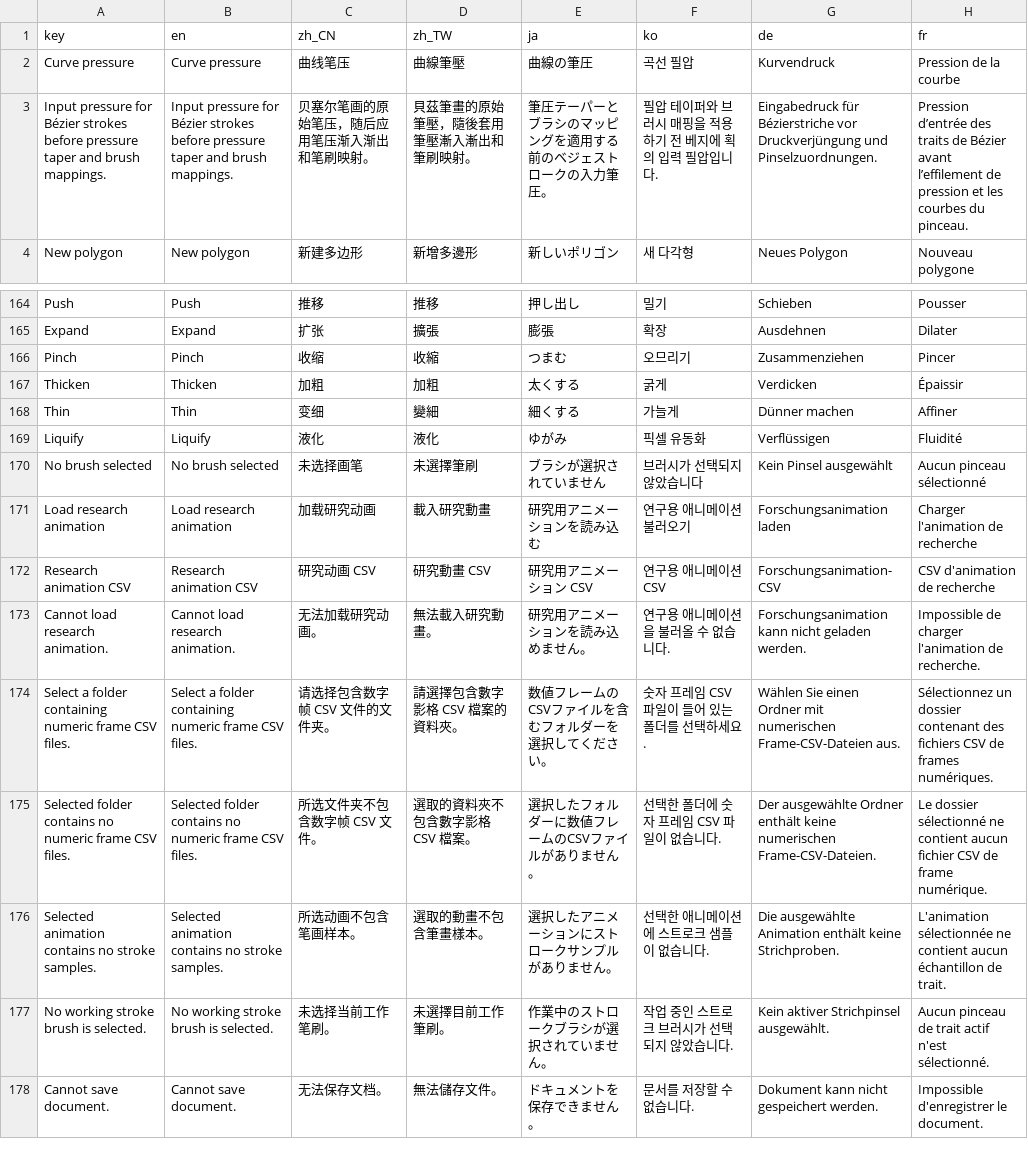
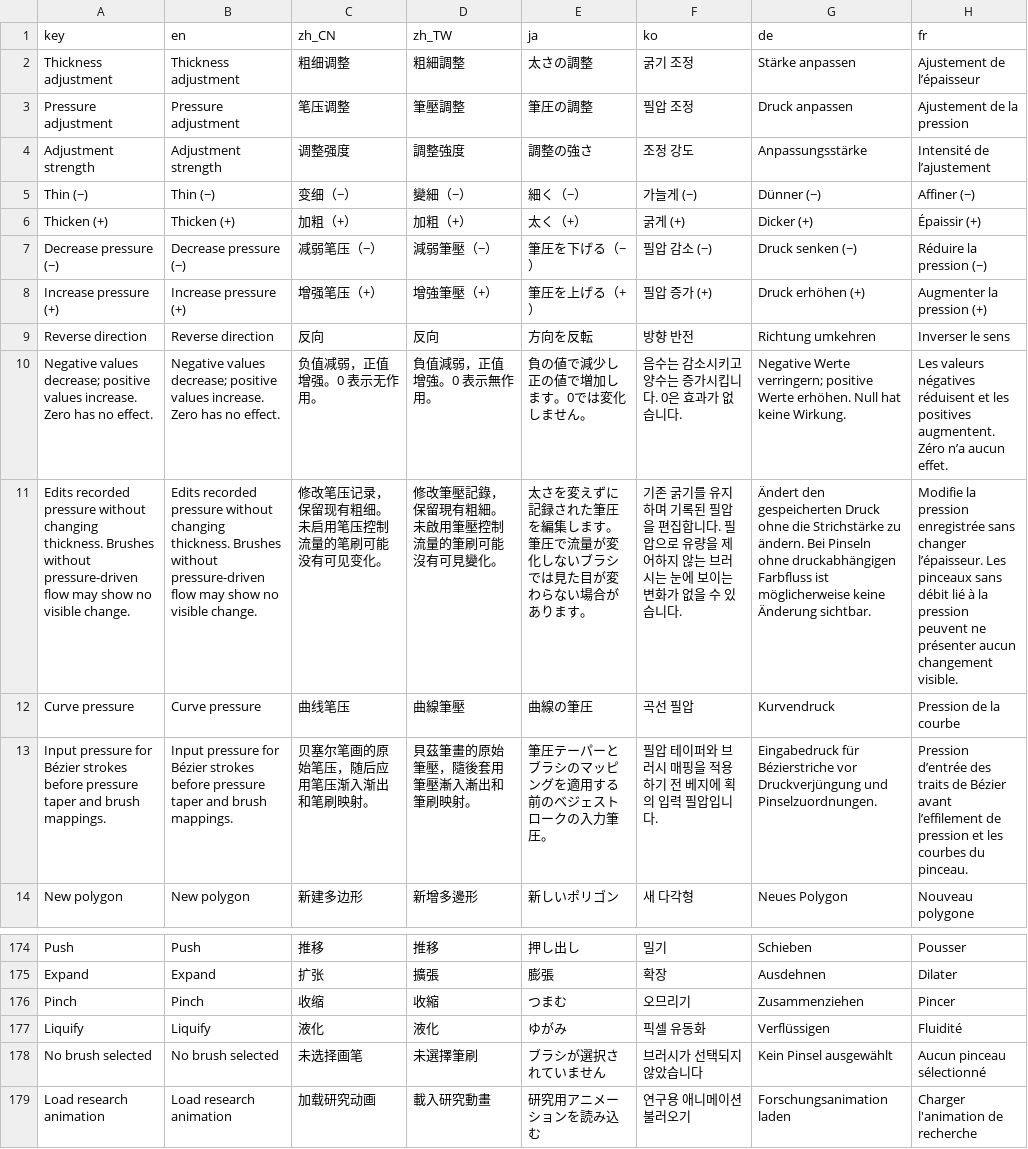
Before and after one commit to ShenCiao/Ciallo, a CSV file: Ciallo/Localization/TranslatableStrings.csv, drawn as a sheet; only a part is shown, gaps mark what is left out; the shorter side is filled out with more unchanged rows; removed rows and columns are numbered as before the commit, all else as after; the diff names each change by its address in the sheet, - before the commit and + after, or states it on an @@ line.

Commit message:
Liquify change pressure

```diff
--- a/Ciallo/Localization/TranslatableStrings.csv
+++ b/Ciallo/Localization/TranslatableStrings.csv
+row 2: Thickness adjustment | Thickness adjustment | 粗细调整 | 粗細調整 | 太さの調整 | 굵기 조정 | Stärke anpassen | Ajustement de l’épaisseur
+row 3: Pressure adjustment | Pressure adjustment | 笔压调整 | 筆壓調整 | 筆圧の調整 | 필압 조정 | Druck anpassen | Ajustement de la pression
+row 4: Adjustment strength | Adjustment strength | 调整强度 | 調整強度 | 調整の強さ | 조정 강도 | Anpassungsstärke | Intensité de l’ajustement
+row 5: Thin (−) | Thin (−) | 变细（−） | 變細（−） | 細く（−） | 가늘게 (−) | Dünner (−) | Affiner (−)
+row 6: Thicken (+) | Thicken (+) | 加粗（+） | 加粗（+） | 太く（+） | 굵게 (+) | Dicker (+) | Épaissir (+)
+row 7: Decrease pressure (−) | Decrease pressure (−) | 减弱笔压（−） | 減弱筆壓（−） | 筆圧を下げる（−） | 필압 감소 (−) | Druck senken (−) | Réduire la pression (−)
+row 8: Increase pressure (+) | Increase pressure (+) | 增强笔压（+） | 增強筆壓（+） | 筆圧を上げる（+） | 필압 증가 (+) | Druck erhöhen (+) | Augmenter la pression (+)
+row 9: Reverse direction | Reverse direction | 反向 | 反向 | 方向を反転 | 방향 반전 | Richtung umkehren | Inverser le sens
+row 10: Negative values decrease; positive values increase. Zero has no effect. | Negative values decrease; positive values increase. Zero has no effect. | 负值减弱，正值增强。0 表示无作用。 | 負值減弱，正值增強。0 表示無作用。 | 負の値で減少し正の値で増加します。0では変化しません。 | 음수는 감소시키고 양수는 증가시킵니다. 0은 효과가 없습니다. | Negative Werte verringern; positive Werte erhöhen. Null hat keine Wirkung. | Les valeurs négatives réduisent et les positives augmentent. Zéro n’a aucun effet.
+row 11: Edits recorded pressure without changing thickness. Brushes without pressure-driven flow may show no visible change. | Edits recorded pressure without changing thickness. Brushes without pressure-driven flow may show no visible change. | 修改笔压记录，保留现有粗细。未启用笔压控制流量的笔刷可能没有可见变化。 | 修改筆壓記錄，保留現有粗細。未啟用筆壓控制流量的筆刷可能沒有可見變化。 | 太さを変えずに記録された筆圧を編集します。筆圧で流量が変化しないブラシでは見た目が変わらない場合があります。 | 기존 굵기를 유지하며 기록된 필압을 편집합니다. 필압으로 유량을 제어하지 않는 브러시는 눈에 보이는 변화가 없을 수 있습니다. | Ändert den gespeicherten Druck ohne die Strichstärke zu ändern. Bei Pinseln ohne druckabhängigen Farbfluss ist möglicherweise keine Änderung sichtbar. | Modifie la pression enregistrée sans changer l’épaisseur. Les pinceaux sans débit lié à la pression peuvent ne présenter aucun changement visible.
-row 167: Thicken | Thicken | 加粗 | 加粗 | 太くする | 굵게 | Verdicken | Épaissir
-row 168: Thin | Thin | 变细 | 變細 | 細くする | 가늘게 | Dünner machen | Affiner
```
Also changed, not shown: 5 other files.
